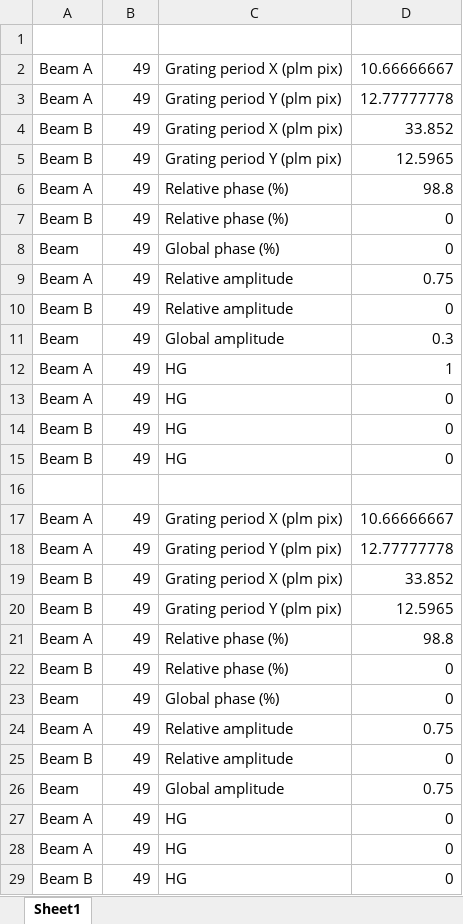
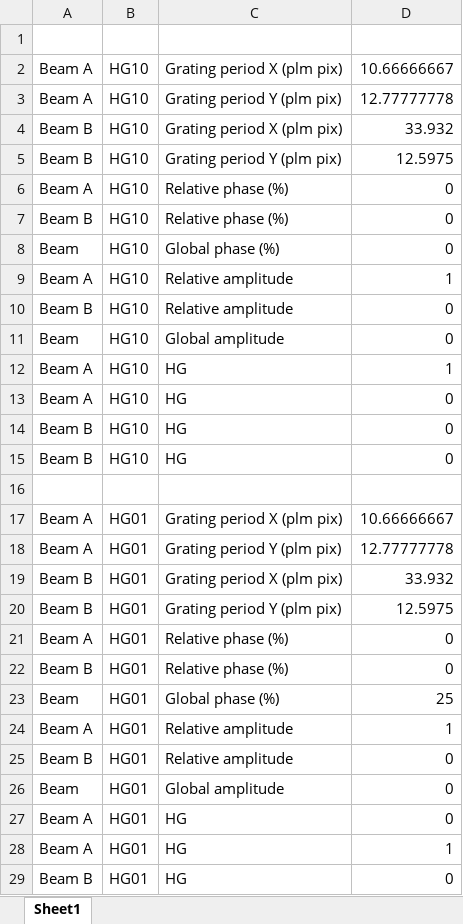
Before and after one commit to BSphysics/110B-plm-control, an Excel workbook: plm python control/wrappers/multibeam parameters/Poincare beams/multiBeam_poincare_lemon.xlsx, sheet Sheet1, drawn as a sheet; only a part is shown; values as stored, in another font and other column widths than the file's, no borders; the diff covers the shown part only; the diff names each change by its address in the sheet, - before the commit and + after, or states it on an @@ line.

```diff
--- a/plm python control/wrappers/multibeam parameters/Poincare beams/multiBeam_poincare_lemon.xlsx (sheet Sheet1)
+++ b/plm python control/wrappers/multibeam parameters/Poincare beams/multiBeam_poincare_lemon.xlsx (sheet Sheet1)
-B2:B15: 49
+B2:B15: HG10
-D4: 33.852
+D4: 33.932
-D5: 12.5965
+D5: 12.5975
-D6: 98.8
+D6: 0
-D9: 0.75
+D9: 1
-D11: 0.3
+D11: 0
-B17:B29: 49
+B17:B29: HG01
-D19: 33.852
+D19: 33.932
-D20: 12.5965
+D20: 12.5975
-D21: 98.8
+D21: 0
-D23: 0
+D23: 25
-D24: 0.75
+D24: 1
-D26: 0.75
+D26: 0
-D28: 0
+D28: 1
```
Also changed, not shown: 30 added rows and 42 edited cells elsewhere in this sheet, 5 other files.
